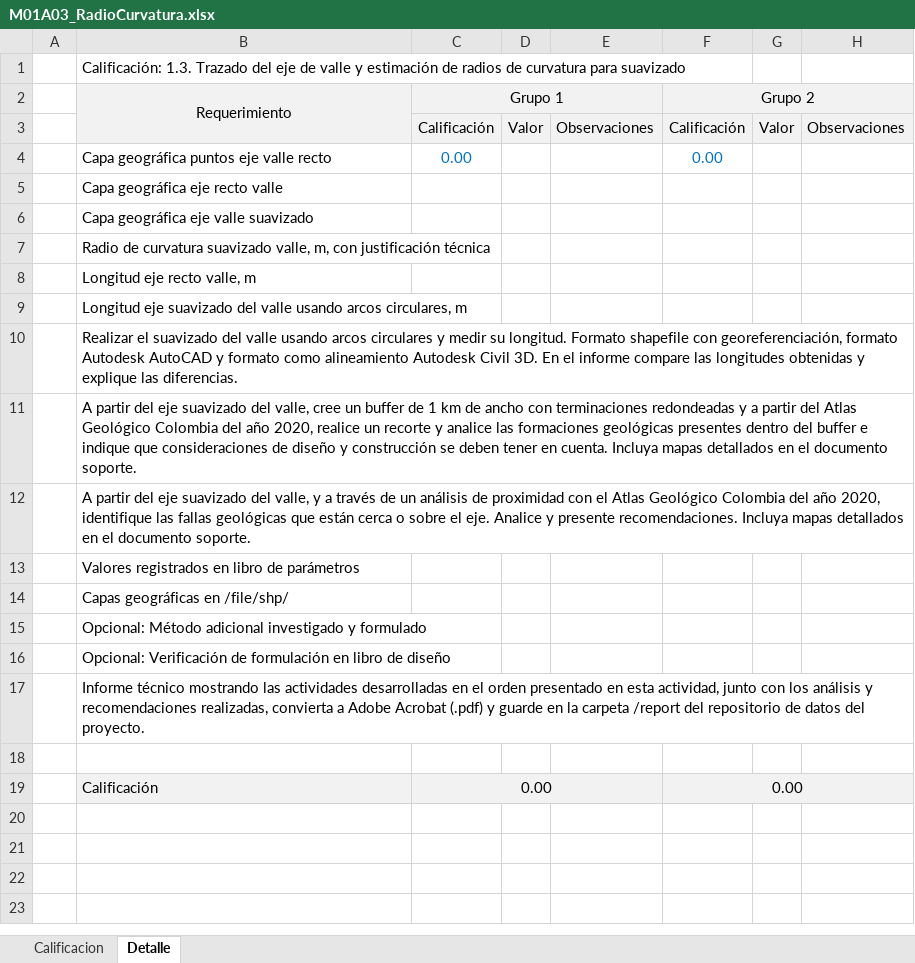
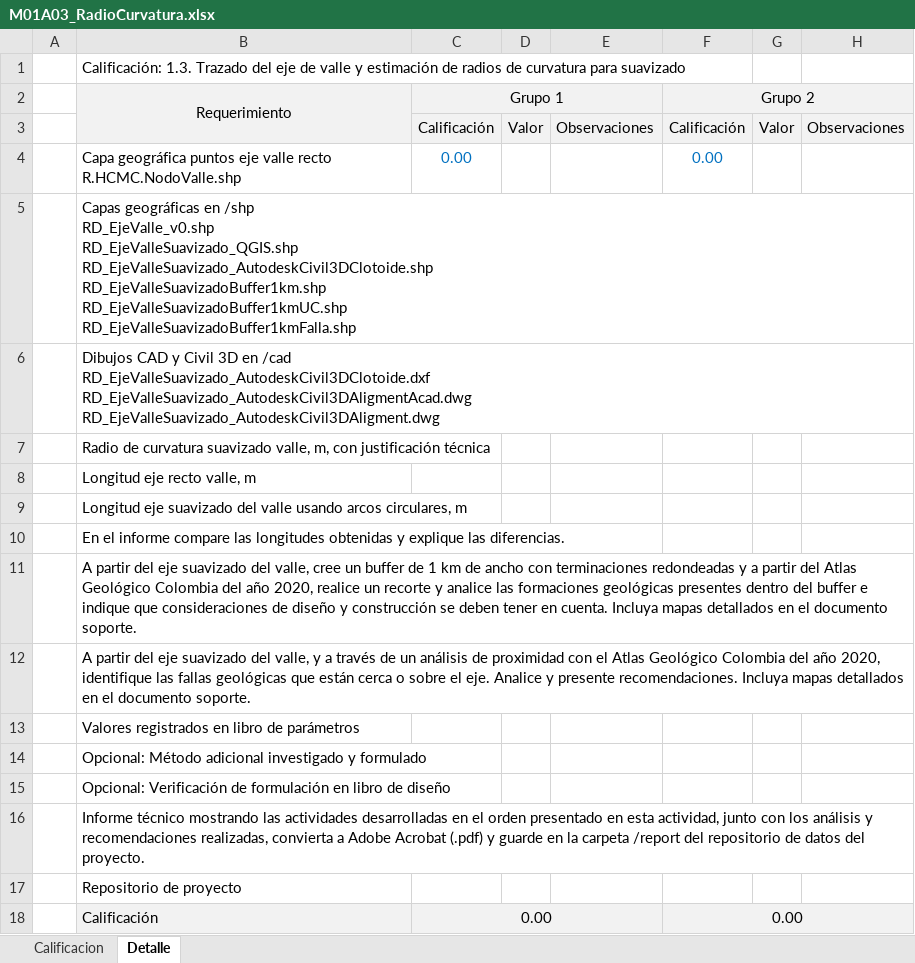
Before and after one commit to rcfdtools/R.HCMC, an Excel workbook: activity/M01A03/M01A03_RadioCurvatura.xlsx, sheet Detalle, drawn as a sheet; only a part is shown; values as stored, in another font and other column widths than the file's, no borders; removed rows and columns are numbered as before the commit, all else as after; rows hold the shown columns only; ↵ is a line break in a cell; the diff names each change by its address in the sheet, - before the commit and + after, or states it on an @@ line.

```diff
--- a/activity/M01A03/M01A03_RadioCurvatura.xlsx (sheet Detalle)
+++ b/activity/M01A03/M01A03_RadioCurvatura.xlsx (sheet Detalle)
-B4 (Requerimiento): …valle recto
+B4 (Requerimiento): …valle recto R.HCMC.NodoValle.shp
-B5 (Requerimiento): Capa geográfica eje recto valle
+B5 (Requerimiento): Capas geográficas en /shp ↵ RD_EjeValle_v0.shp ↵ RD_EjeValleSuavizado_QGIS.shp ↵ RD_EjeValleSuavizado_AutodeskCivil3DClotoide.shp ↵ RD_EjeValleSuavizadoBuffer1km.shp ↵ RD_EjeValleSuavizadoBuffer1kmUC.shp ↵ RD_EjeValleSuavizadoBuffer1kmFalla.shp
-B6 (Requerimiento): Capa geográfica eje valle suavizado
+B6 (Requerimiento): Dibujos CAD y Civil 3D en /cad ↵ RD_EjeValleSuavizado_AutodeskCivil3DClotoide.dxf ↵ RD_EjeValleSuavizado_AutodeskCivil3DAligmentAcad.dwg ↵ RD_EjeValleSuavizado_AutodeskCivil3DAligment.dwg
-B10 (Requerimiento): Realizar el suavizado del valle usando arcos circulares y medir su longitud. Formato shapefile con georeferenciación, formato Autodesk AutoCAD y formato como alineamiento Autodesk Civil 3D. En el…
+B10 (Requerimiento): En el…
-row 14:  | Capas geográficas en /file/shp/
-B17 (Requerimiento): (empty)
+B17 (Requerimiento): Repositorio de proyecto
```
Also changed, not shown: formulas that keep their value, activity/M01A02/M01A02_PuntoEstudioCaudales.xlsx, 2 other files.
